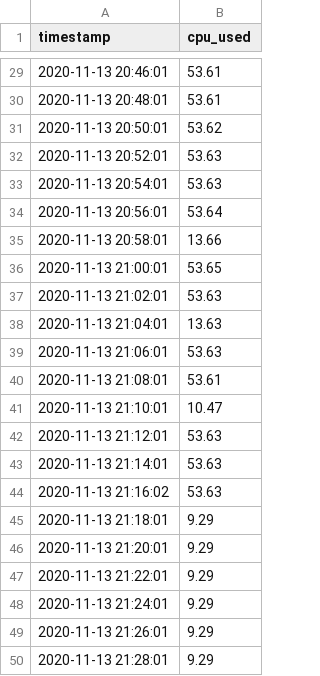
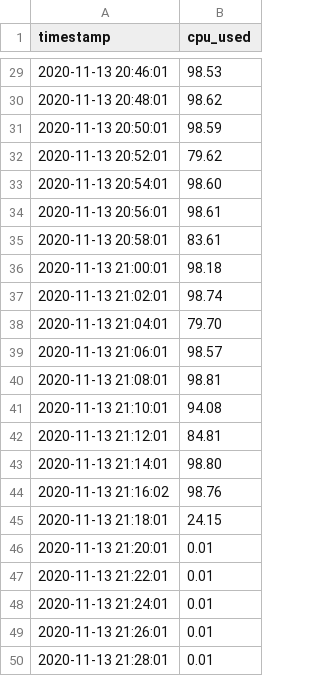
Before and after one commit to wesleymonte/sinapad-test, a CSV file: test4/cpu_usage_4.csv, drawn as a sheet; only a part is shown, gaps mark what is left out; the diff covers the shown part only.

```diff
--- a/test4/cpu_usage_4.csv
+++ b/test4/cpu_usage_4.csv
@@ -29,22 +29,22 @@ timestamp,cpu_used
-2020-11-13 20:46:01,53.61
-2020-11-13 20:48:01,53.61
-2020-11-13 20:50:01,53.62
-2020-11-13 20:52:01,53.63
-2020-11-13 20:54:01,53.63
-2020-11-13 20:56:01,53.64
-2020-11-13 20:58:01,13.66
-2020-11-13 21:00:01,53.65
-2020-11-13 21:02:01,53.63
-2020-11-13 21:04:01,13.63
-2020-11-13 21:06:01,53.63
-2020-11-13 21:08:01,53.61
-2020-11-13 21:10:01,10.47
-2020-11-13 21:12:01,53.63
-2020-11-13 21:14:01,53.63
-2020-11-13 21:16:02,53.63
-2020-11-13 21:18:01,9.29
-2020-11-13 21:20:01,9.29
-2020-11-13 21:22:01,9.29
-2020-11-13 21:24:01,9.29
-2020-11-13 21:26:01,9.29
-2020-11-13 21:28:01,9.29
+2020-11-13 20:46:01,98.53
+2020-11-13 20:48:01,98.62
+2020-11-13 20:50:01,98.59
+2020-11-13 20:52:01,79.62
+2020-11-13 20:54:01,98.60
+2020-11-13 20:56:01,98.61
+2020-11-13 20:58:01,83.61
+2020-11-13 21:00:01,98.18
+2020-11-13 21:02:01,98.74
+2020-11-13 21:04:01,79.70
+2020-11-13 21:06:01,98.57
+2020-11-13 21:08:01,98.81
+2020-11-13 21:10:01,94.08
+2020-11-13 21:12:01,84.81
+2020-11-13 21:14:01,98.80
+2020-11-13 21:16:02,98.76
+2020-11-13 21:18:01,24.15
+2020-11-13 21:20:01,0.01
+2020-11-13 21:22:01,0.01
+2020-11-13 21:24:01,0.01
+2020-11-13 21:26:01,0.01
+2020-11-13 21:28:01,0.01
```
Also changed, not shown: 27 edited cells elsewhere in this file, test4/mem_usage_4.csv, 1 other file.
